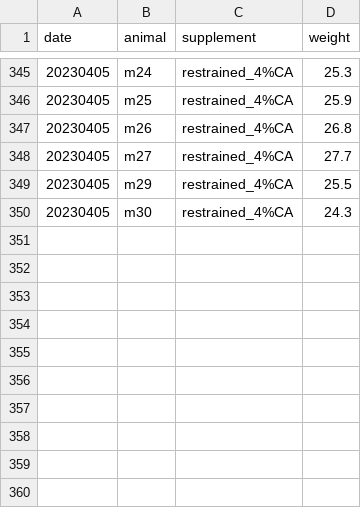
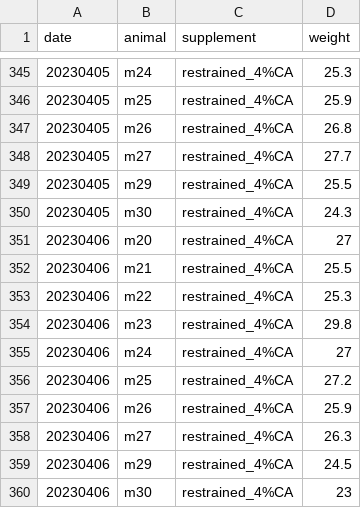
Before and after one commit to denisecailab/miniscope_2s-validation, a CSV file: experiment/cv_exp0/log/weight.csv, drawn as a sheet; only a part is shown, gaps mark what is left out; the diff names each change by its address in the sheet, - before the commit and + after, or states it on an @@ line.

Commit message:
updated data

```diff
--- a/experiment/cv_exp0/log/weight.csv
+++ b/experiment/cv_exp0/log/weight.csv
+row 351: 20230406 | m20 | restrained_4%CA | 27
+row 352: 20230406 | m21 | restrained_4%CA | 25.5
+row 353: 20230406 | m22 | restrained_4%CA | 25.3
+row 354: 20230406 | m23 | restrained_4%CA | 29.8
+row 355: 20230406 | m24 | restrained_4%CA | 27
+row 356: 20230406 | m25 | restrained_4%CA | 27.2
+row 357: 20230406 | m26 | restrained_4%CA | 25.9
+row 358: 20230406 | m27 | restrained_4%CA | 26.3
+row 359: 20230406 | m29 | restrained_4%CA | 24.5
+row 360: 20230406 | m30 | restrained_4%CA | 23
```
Also changed, not shown: experiment/cv_exp0/log/sessions.csv.
